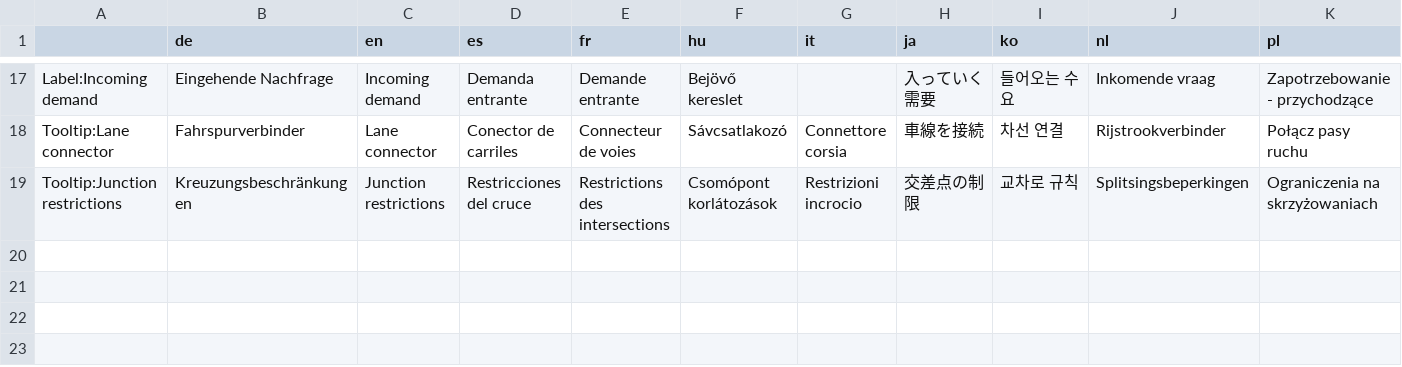
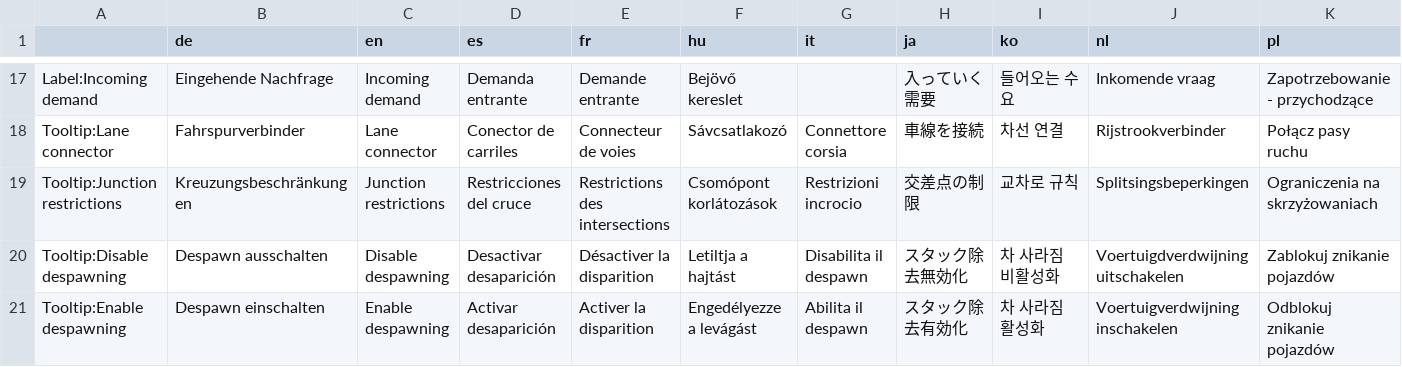
Before and after one commit to CitiesSkylinesMods/TMPE, a CSV file: TLM/TLM/Resources/Translations/Menu.csv, drawn as a sheet; only a part is shown, gaps mark what is left out; rows hold the shown columns only; the diff names each change by its address in the sheet, - before the commit and + after, or states it on an @@ line.

Commit message:
Fix #509 Main menu Despawning text
And delete one superfluous "full stop"

```diff
--- a/TLM/TLM/Resources/Translations/Menu.csv
+++ b/TLM/TLM/Resources/Translations/Menu.csv
+row 20: Tooltip:Disable despawning | Despawn ausschalten | Disable despawning | Desactivar desaparición | Désactiver la disparition | Letiltja a hajtást | Disabilita il despawn | スタック除去無効化 | 차 사라짐 비활성화 | Voertuigdverdwijning uitschakelen | Zablokuj znikanie pojazdów
+row 21: Tooltip:Enable despawning | Despawn einschalten | Enable despawning | Activar desaparición | Activer la disparition | Engedélyezze a levágást | Abilita il despawn | スタック除去有効化 | 차 사라짐 활성화 | Voertuigverdwijning inschakelen | Odblokuj znikanie pojazdów
```
Also changed, not shown: TLM/TLM/Resources/Translations/Options.csv, 2 other files.
